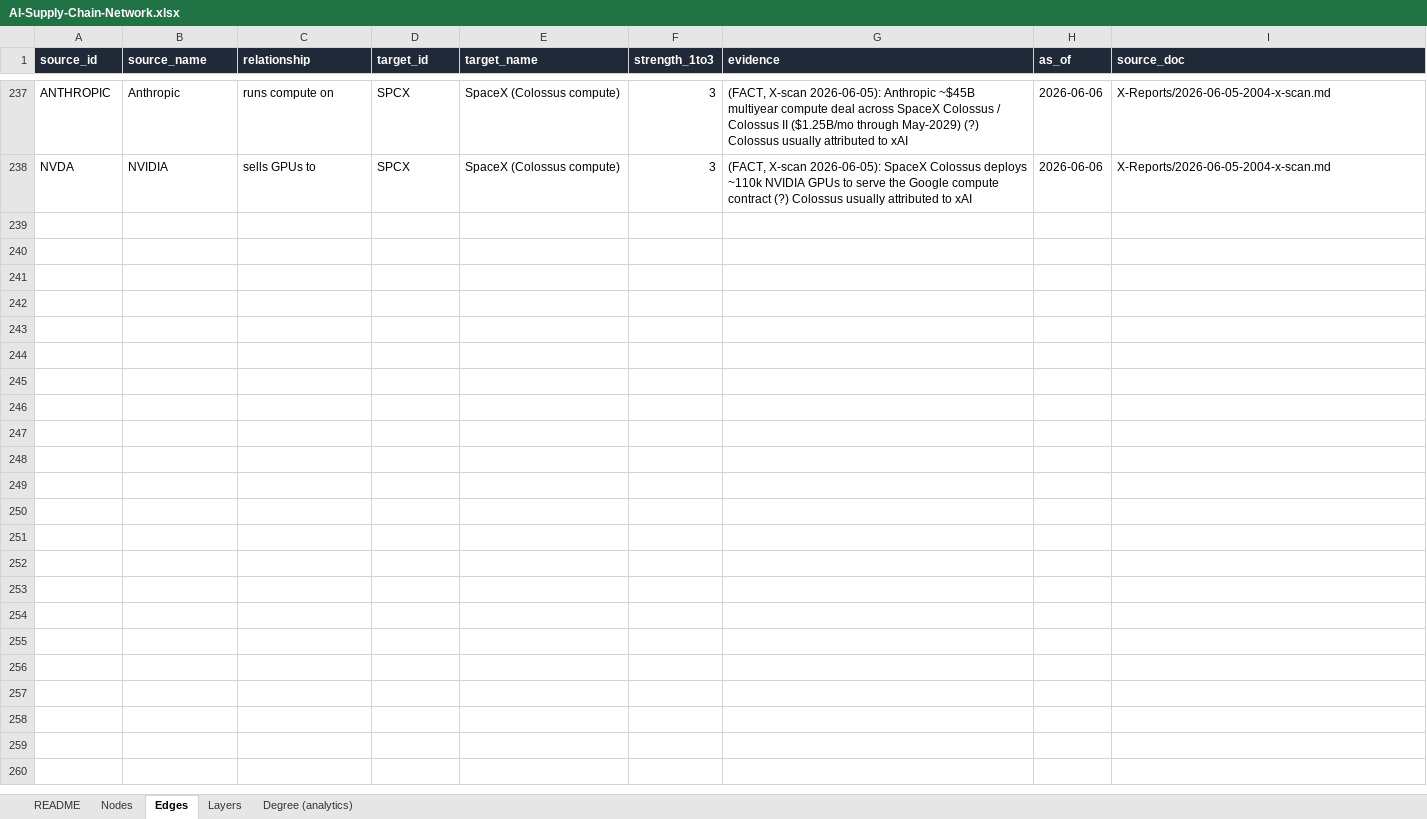
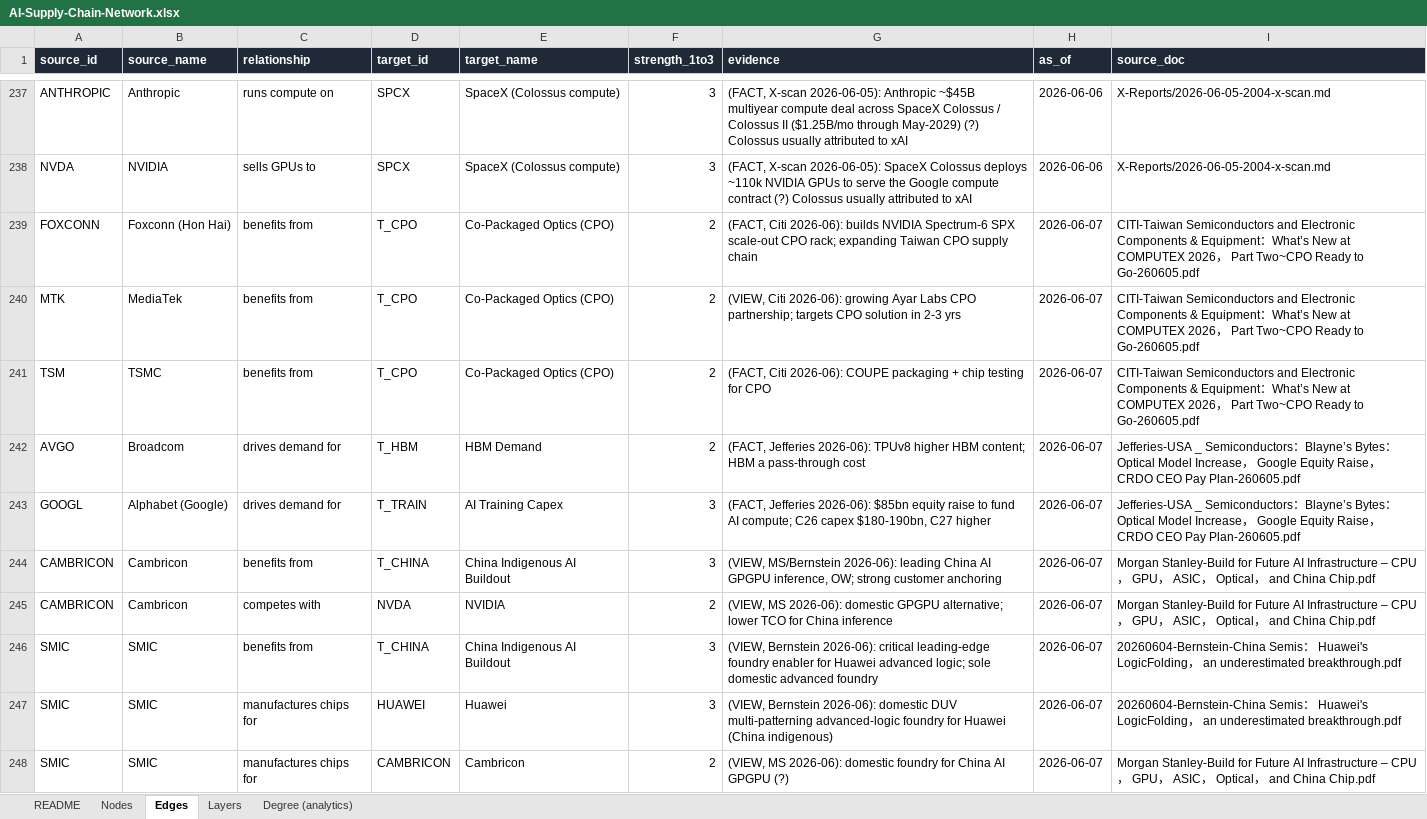
Before and after one commit to swang666/stock_connections, an Excel workbook: AI-Supply-Chain-Network.xlsx, sheet Edges, drawn as a sheet; only a part is shown, gaps mark what is left out; values as stored, in another font and other column widths than the file's, no borders; the diff covers the shown part only; the diff names each change by its address in the sheet, - before the commit and + after, or states it on an @@ line.

```diff
--- a/AI-Supply-Chain-Network.xlsx (sheet Edges)
+++ b/AI-Supply-Chain-Network.xlsx (sheet Edges)
+row 239: FOXCONN | Foxconn (Hon Hai) | benefits from | T_CPO | Co-Packaged Optics (CPO) | 2 | (FACT, Citi 2026-06): builds NVIDIA Spectrum-6 SPX scale-out CPO rack; expanding Taiwan CPO supply chain | 2026-06-07 | CITI-Taiwan Semiconductors and Electronic Components & Equipment：What’s New at COMPUTEX 2026， Part Two~CPO Ready to Go-260605.pdf
+row 240: MTK | MediaTek | benefits from | T_CPO | Co-Packaged Optics (CPO) | 2 | (VIEW, Citi 2026-06): growing Ayar Labs CPO partnership; targets CPO solution in 2-3 yrs | 2026-06-07 | CITI-Taiwan Semiconductors and Electronic Components & Equipment：What’s New at COMPUTEX 2026， Part Two~CPO Ready to Go-260605.pdf
+row 241: TSM | TSMC | benefits from | T_CPO | Co-Packaged Optics (CPO) | 2 | (FACT, Citi 2026-06): COUPE packaging + chip testing for CPO | 2026-06-07 | CITI-Taiwan Semiconductors and Electronic Components & Equipment：What’s New at COMPUTEX 2026， Part Two~CPO Ready to Go-260605.pdf
+row 242: AVGO | Broadcom | drives demand for | T_HBM | HBM Demand | 2 | (FACT, Jefferies 2026-06): TPUv8 higher HBM content; HBM a pass-through cost | 2026-06-07 | Jefferies-USA _ Semiconductors：Blayne’s Bytes： Optical Model Increase， Google Equity Raise， CRDO CEO Pay Plan-260605.pdf
+row 243: GOOGL | Alphabet (Google) | drives demand for | T_TRAIN | AI Training Capex | 3 | (FACT, Jefferies 2026-06): $85bn equity raise to fund AI compute; C26 capex $180-190bn, C27 higher | 2026-06-07 | Jefferies-USA _ Semiconductors：Blayne’s Bytes： Optical Model Increase， Google Equity Raise， CRDO CEO Pay Plan-260605.pdf
+row 244: CAMBRICON | Cambricon | benefits from | T_CHINA | China Indigenous AI Buildout | 3 | (VIEW, MS/Bernstein 2026-06): leading China AI GPGPU inference, OW; strong customer anchoring | 2026-06-07 | Morgan Stanley-Build for Future AI Infrastructure – CPU， GPU， ASIC， Optical， and China Chip.pdf
+row 245: CAMBRICON | Cambricon | competes with | NVDA | NVIDIA | 2 | (VIEW, MS 2026-06): domestic GPGPU alternative; lower TCO for China inference | 2026-06-07 | Morgan Stanley-Build for Future AI Infrastructure – CPU， GPU， ASIC， Optical， and China Chip.pdf
+row 246: SMIC | SMIC | benefits from | T_CHINA | China Indigenous AI Buildout | 3 | (VIEW, Bernstein 2026-06): critical leading-edge foundry enabler for Huawei advanced logic; sole domestic advanced foundry | 2026-06-07 | 20260604-Bernstein-China Semis： Huawei's LogicFolding， an underestimated breakthrough.pdf
+row 247: SMIC | SMIC | manufactures chips for | HUAWEI | Huawei | 3 | (VIEW, Bernstein 2026-06): domestic DUV multi-patterning advanced-logic foundry for Huawei (China indigenous) | 2026-06-07 | 20260604-Bernstein-China Semis： Huawei's LogicFolding， an underestimated breakthrough.pdf
+row 248: SMIC | SMIC | manufactures chips for | CAMBRICON | Cambricon | 2 | (VIEW, MS 2026-06): domestic foundry for China AI GPGPU (?) | 2026-06-07 | Morgan Stanley-Build for Future AI Infrastructure – CPU， GPU， ASIC， Optical， and China Chip.pdf
```
Also changed, not shown: 10 added rows and 2 edited cells elsewhere in this sheet, sheet Degree (analytics), sheet Nodes, 32 other files.
